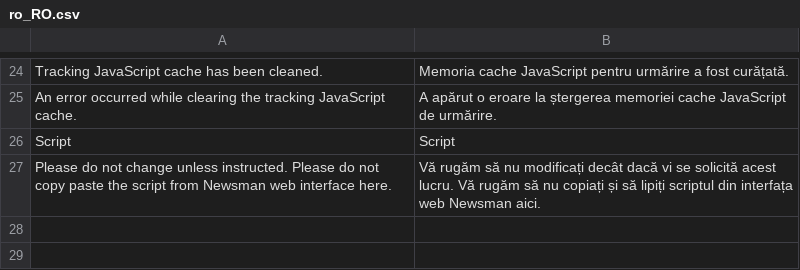
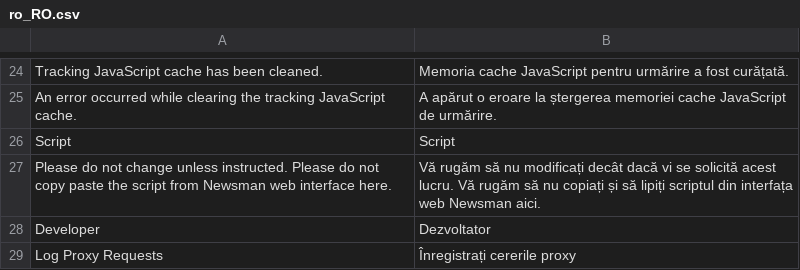
Before and after one commit to Newsman/Magento2-Newsman, a CSV file: src/module-dazoot-newsman-marketing/i18n/ro_RO.csv, drawn as a sheet; only a part is shown, gaps mark what is left out.

Commit message:
Admin configuration to log tunnel requests

```diff
--- a/src/module-dazoot-newsman-marketing/i18n/ro_RO.csv
+++ b/src/module-dazoot-newsman-marketing/i18n/ro_RO.csv
@@ -27 +27,3 @@
 "Please do not change unless instructed. Please do not copy paste the script from Newsman web interface here.","Vă rugăm să nu modificați decât dacă vi se solicită acest lucru. Vă rugăm să nu copiați și să lipiți scriptul din interfața web Newsman aici."
+"Developer","Dezvoltator"
+"Log Proxy Requests","Înregistrați cererile proxy"
```
Also changed, not shown: src/module-dazoot-newsman-marketing/i18n/en_US.csv, 4 other files.
